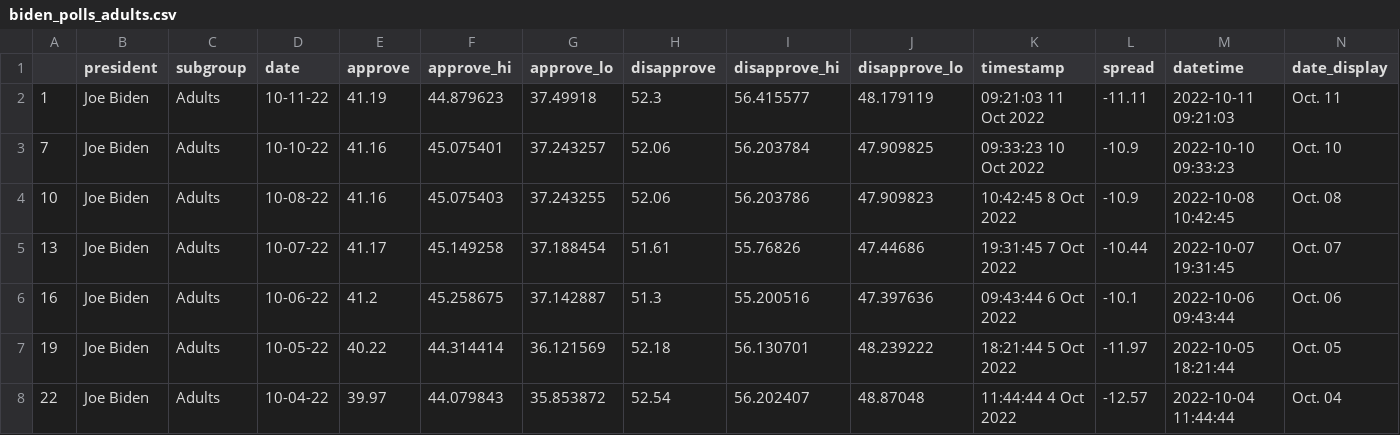
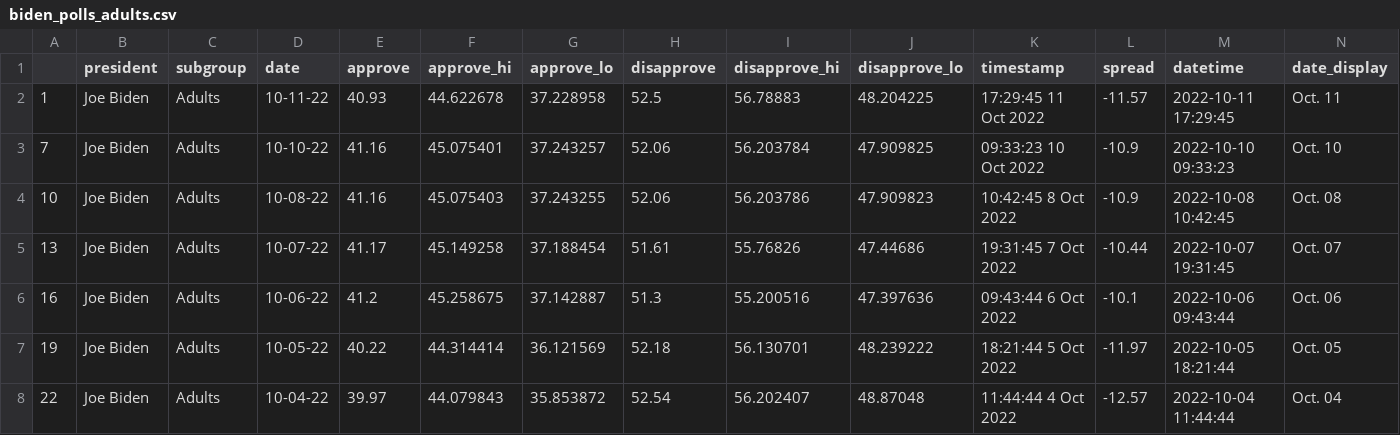
Before and after one commit to stiles/live-scraper-demo, a CSV file: data/processed/biden_polls_adults.csv, drawn as a sheet; only a part is shown.

```diff
--- a/data/processed/biden_polls_adults.csv
+++ b/data/processed/biden_polls_adults.csv
@@ -1,3 +1,3 @@
 ,president,subgroup,date,approve,approve_hi,approve_lo,disapprove,disapprove_hi,disapprove_lo,timestamp,spread,datetime,date_display
-1,Joe Biden,Adults,10-11-22,41.19,44.879623,37.49918,52.3,56.415577,48.179119,09:21:03 11 Oct 2022,-11.11,2022-10-11 09:21:03,Oct. 11
+1,Joe Biden,Adults,10-11-22,40.93,44.622678,37.228958,52.5,56.78883,48.204225,17:29:45 11 Oct 2022,-11.57,2022-10-11 17:29:45,Oct. 11
 7,Joe Biden,Adults,10-10-22,41.16,45.075401,37.243257,52.06,56.203784,47.909825,09:33:23 10 Oct 2022,-10.9,2022-10-10 09:33:23,Oct. 10
```
